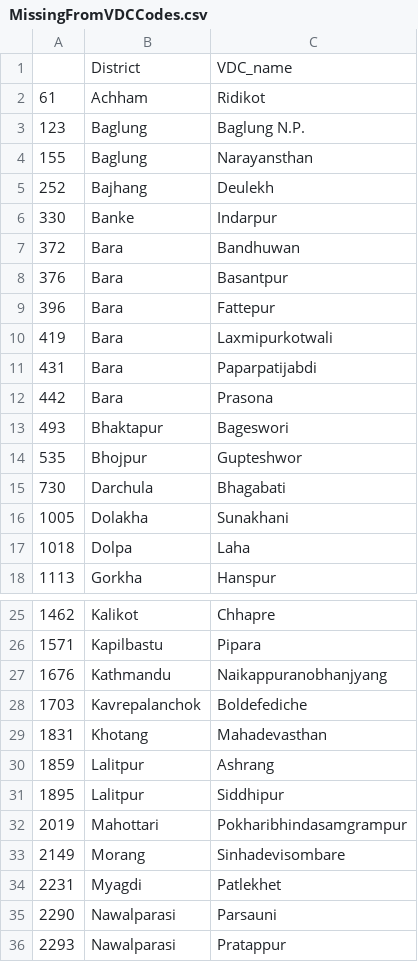
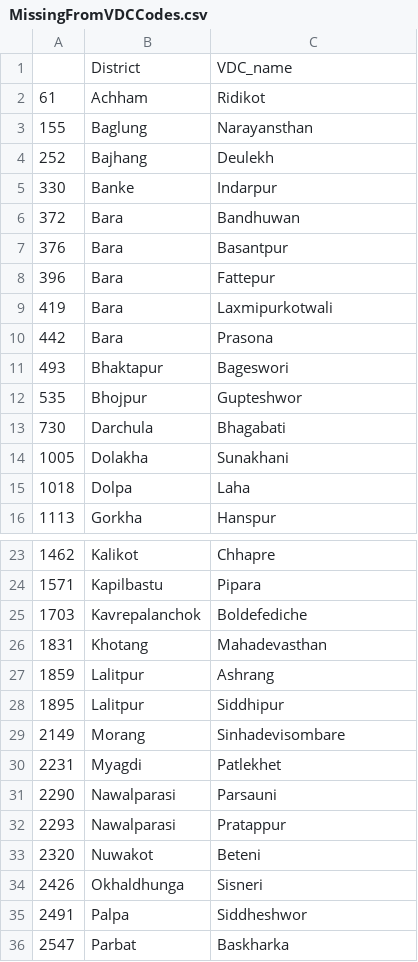
Before and after one commit to prabhasp/Nepal-Elections-Experiments, a CSV file: data/MissingFromVDCCodes.csv, drawn as a sheet; only a part is shown, gaps mark what is left out; the shorter side is filled out with more unchanged rows.

```diff
--- a/data/MissingFromVDCCodes.csv
+++ b/data/MissingFromVDCCodes.csv
@@ -2,3 +2,2 @@
 "61","Achham","Ridikot"
-"123","Baglung","Baglung N.P."
 "155","Baglung","Narayansthan"
@@ -10,3 +9,2 @@
 "419","Bara","Laxmipurkotwali"
-"431","Bara","Paparpatijabdi"
 "442","Bara","Prasona"
@@ -26,3 +24,2 @@
 "1571","Kapilbastu","Pipara"
-"1676","Kathmandu","Naikappuranobhanjyang"
 "1703","Kavrepalanchok","Boldefediche"
@@ -31,3 +28,2 @@
 "1895","Lalitpur","Siddhipur"
-"2019","Mahottari","Pokharibhindasamgrampur"
 "2149","Morang","Sinhadevisombare"
```
Also changed, not shown: data/Corrections.csv, data/NPL_adm4.csv, 2 other files.
